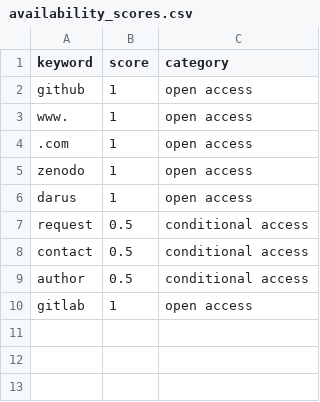
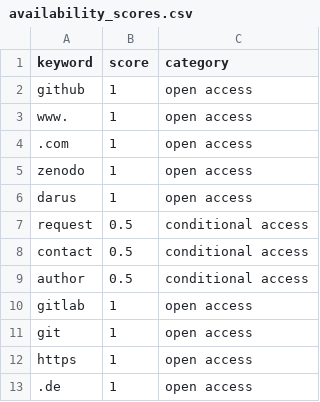
Before and after one commit to jwboth/code_and_data_availability, a CSV file: availability_scores.csv, drawn as a sheet.

Commit message:
update availability scores

```diff
--- a/availability_scores.csv
+++ b/availability_scores.csv
@@ -10 +10,4 @@ author,0.5,conditional access
 gitlab,1,open access
+git,1,open access
+https,1,open access
+.de,1,open access
```
